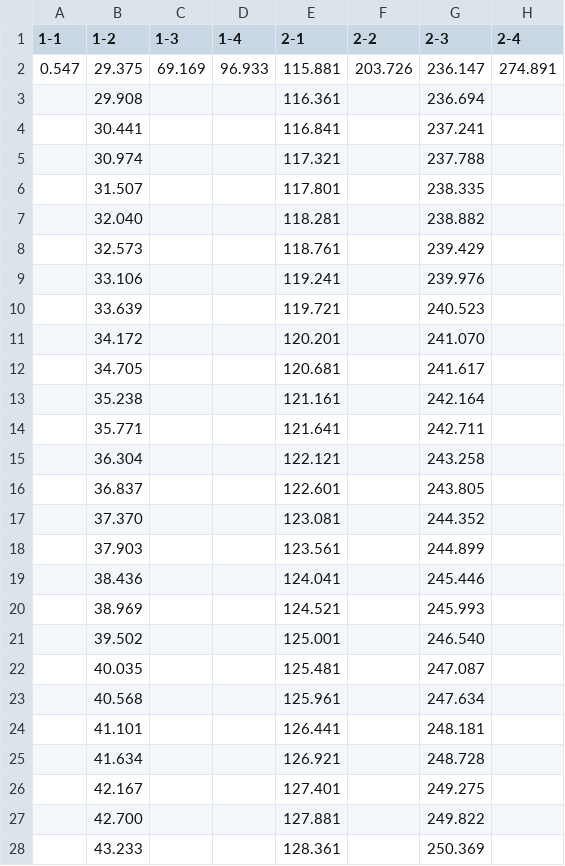
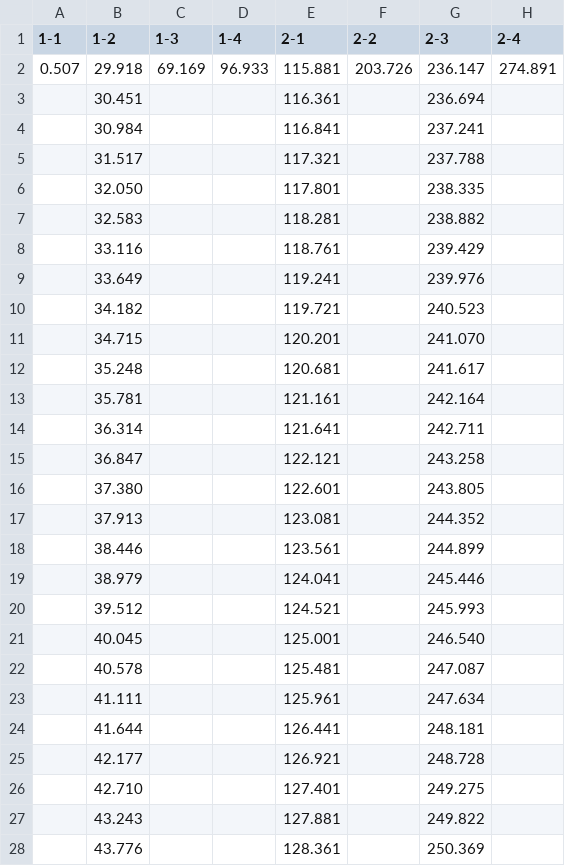
Before and after one commit to NTUEELightDance/LightDance-Editor, a CSV file: files/data/beat.csv, drawn as a sheet; only a part is shown; the diff covers the shown part only; the diff names each change by its address in the sheet, - before the commit and + after, or states it on an @@ line.

Commit message:
Update correct beat, again

```diff
--- a/files/data/beat.csv
+++ b/files/data/beat.csv
-A2 (1-1): 0.547
+A2 (1-1): 0.507
-B2 (1-2): 29.375
+B2 (1-2): 29.918
-B3 (1-2): 29.908
+B3 (1-2): 30.451
-B4 (1-2): 30.441
+B4 (1-2): 30.984
-B5 (1-2): 30.974
+B5 (1-2): 31.517
-B6 (1-2): 31.507
+B6 (1-2): 32.050
-B7 (1-2): 32.040
+B7 (1-2): 32.583
-B8 (1-2): 32.573
+B8 (1-2): 33.116
-B9 (1-2): 33.106
+B9 (1-2): 33.649
-B10 (1-2): 33.639
+B10 (1-2): 34.182
-B11 (1-2): 34.172
+B11 (1-2): 34.715
-B12 (1-2): 34.705
+B12 (1-2): 35.248
-B13 (1-2): 35.238
+B13 (1-2): 35.781
-B14 (1-2): 35.771
+B14 (1-2): 36.314
-B15 (1-2): 36.304
+B15 (1-2): 36.847
-B16 (1-2): 36.837
+B16 (1-2): 37.380
-B17 (1-2): 37.370
+B17 (1-2): 37.913
-B18 (1-2): 37.903
+B18 (1-2): 38.446
-B19 (1-2): 38.436
+B19 (1-2): 38.979
-B20 (1-2): 38.969
+B20 (1-2): 39.512
-B21 (1-2): 39.502
+B21 (1-2): 40.045
-B22 (1-2): 40.035
+B22 (1-2): 40.578
-B23 (1-2): 40.568
+B23 (1-2): 41.111
-B24 (1-2): 41.101
+B24 (1-2): 41.644
-B25 (1-2): 41.634
+B25 (1-2): 42.177
-B26 (1-2): 42.167
+B26 (1-2): 42.710
-B27 (1-2): 42.700
+B27 (1-2): 43.243
-B28 (1-2): 43.233
+B28 (1-2): 43.776
```
Also changed, not shown: 42 edited cells elsewhere in this file, 1 other file.
